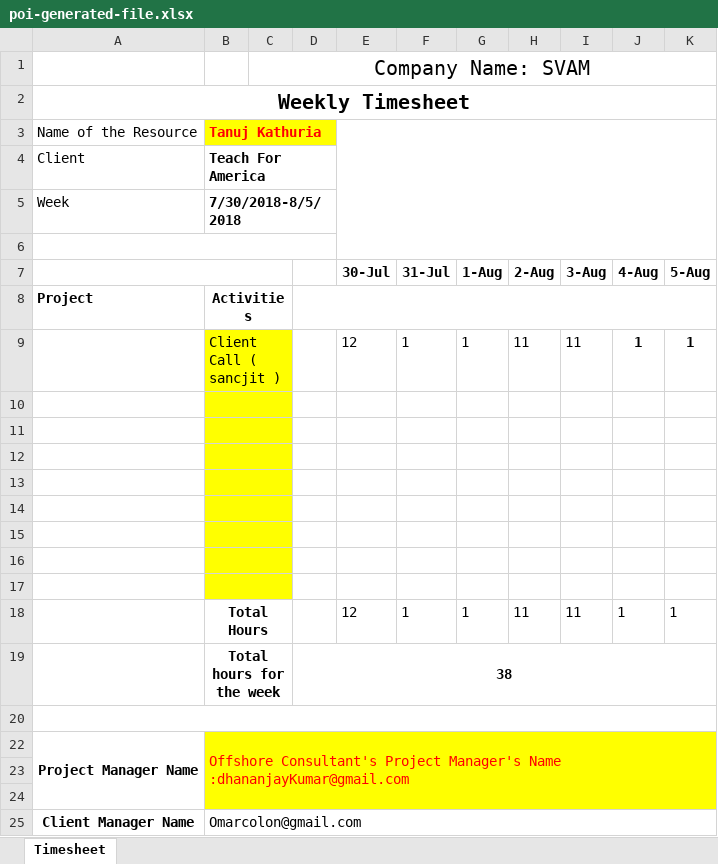
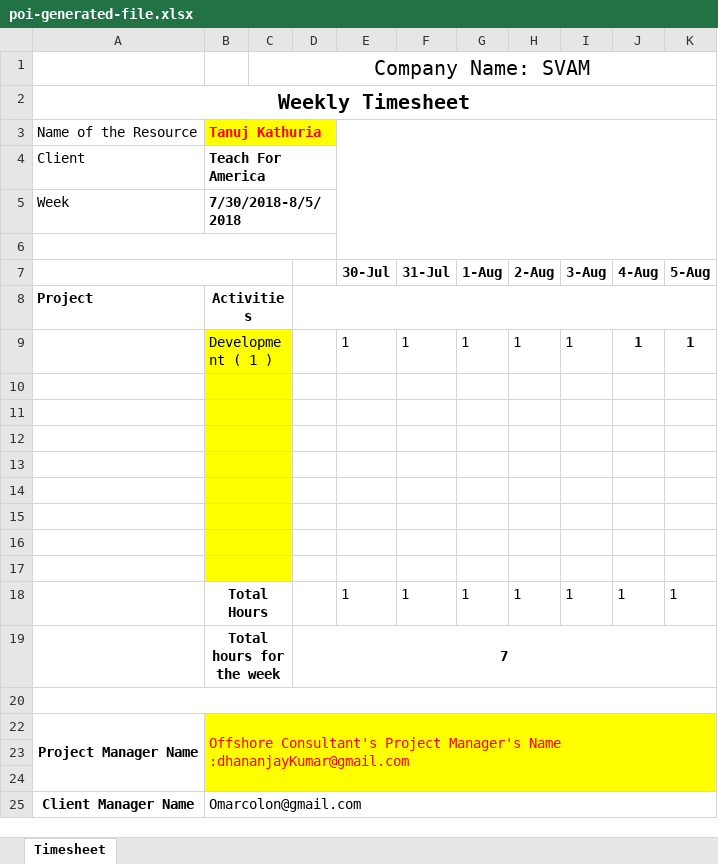
Before and after one commit to s-aggarwal1995/Employee-Timesheet-System, an Excel workbook: poi-generated-file.xlsx, sheet Timesheet, drawn as a sheet; values as stored, in another font and other column widths than the file's, no borders; the diff names each change by its address in the sheet, - before the commit and + after, or states it on an @@ line.

```diff
--- a/poi-generated-file.xlsx (sheet Timesheet)
+++ b/poi-generated-file.xlsx (sheet Timesheet)
-B9 (Tanuj Kathuria): Client Call ( sancjit )
+B9 (Tanuj Kathuria): Development ( 1 )
-E9: 12
+E9: 1
-H9: 11
+H9: 1
-I9: 11
+I9: 1
-E18: 12
+E18: 1
-H18: 11
+H18: 1
-I18: 11
+I18: 1
-D19: 38
+D19: 7
```
Also changed, not shown: 11 other files.
